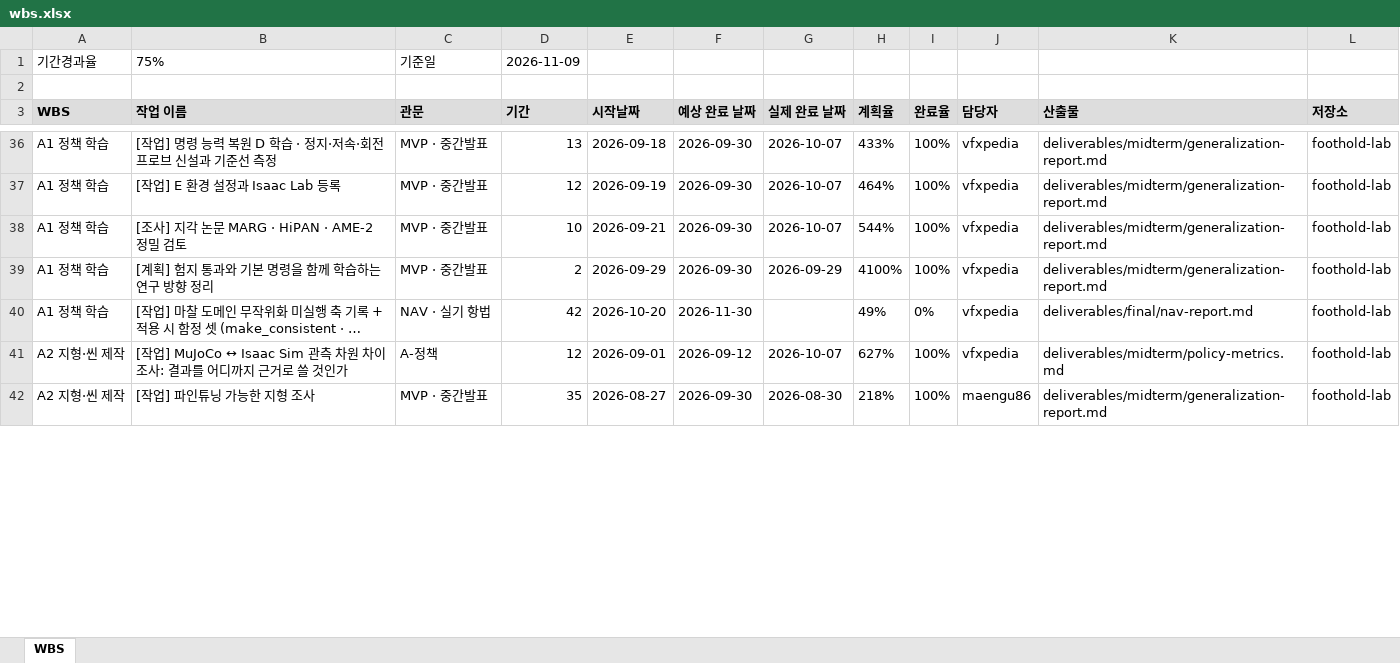
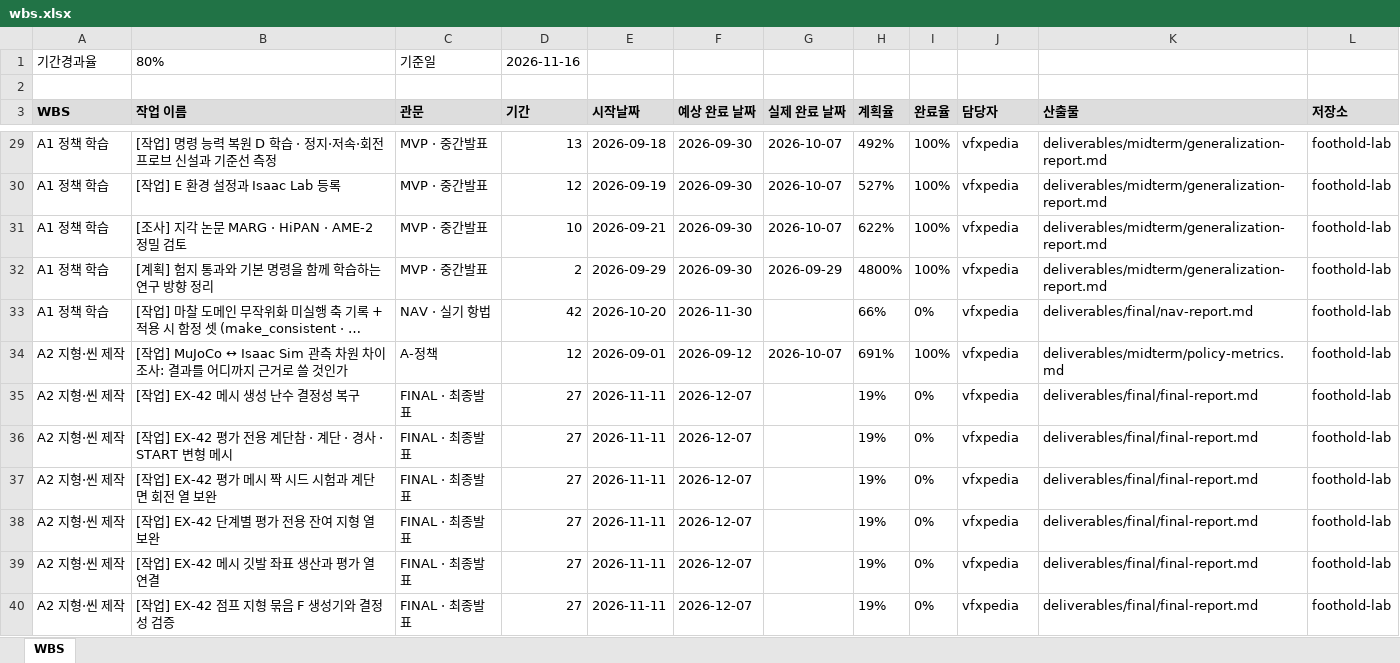
Before and after one commit to foothold-project/foothold-lab, an Excel workbook: deliverables/plan/wbs.xlsx, sheet WBS, drawn as a sheet; only a part is shown, gaps mark what is left out; long unchanged cells end in …; values as stored, in another font and other column widths than the file's, no borders; removed rows and columns are numbered as before the commit, all else as after; the diff covers the shown part only; the diff names each change by its address in the sheet, - before the commit and + after, or states it on an @@ line.

```diff
--- a/deliverables/plan/wbs.xlsx (sheet WBS)
+++ b/deliverables/plan/wbs.xlsx (sheet WBS)
-B1 (작업 이름): 75%
+B1 (작업 이름): 80%
-D1 (기간): 2026-11-09
+D1 (기간): 2026-11-16
-H29 (계획율): 433%
+H29 (계획율): 492%
-H30 (계획율): 464%
+H30 (계획율): 527%
-H31 (계획율): 544%
+H31 (계획율): 622%
-H32 (계획율): 4100%
+H32 (계획율): 4800%
-H33 (계획율): 49%
+H33 (계획율): 66%
-H34 (계획율): 627%
+H34 (계획율): 691%
-row 42: A2 지형·씬 제작 | [작업] 파인튜닝 가능한 지형 조사 | MVP · 중간발표 | 35 | 2026-08-27 | 2026-09-30 | 2026-08-30 | 218% | 100% | maengu86 | deliverables/midterm/generalization-report.md | foothold-lab
+row 35: A2 지형·씬 제작 | [작업] EX-42 메시 생성 난수 결정성 복구 | FINAL · 최종발표 | 27 | 2026-11-11 | 2026-12-07 |  | 19% | 0% | vfxpedia | deliverables/final/final-report.md | foothold-lab
+row 36: A2 지형·씬 제작 | [작업] EX-42 평가 전용 계단참 · 계단 · 경사 · START 변형 메시 | FINAL · 최종발표 | 27 | 2026-11-11 | 2026-12-07 |  | 19% | 0% | vfxpedia | deliverables/final/final-report.md | foothold-lab
+row 37: A2 지형·씬 제작 | [작업] EX-42 평가 메시 짝 시드 시험과 계단 면 회전 열 보완 | FINAL · 최종발표 | 27 | 2026-11-11 | 2026-12-07 |  | 19% | 0% | vfxpedia | deliverables/final/final-report.md | foothold-lab
+row 38: A2 지형·씬 제작 | [작업] EX-42 단계별 평가 전용 잔여 지형 열 보완 | FINAL · 최종발표 | 27 | 2026-11-11 | 2026-12-07 |  | 19% | 0% | vfxpedia | deliverables/final/final-report.md | foothold-lab
+row 39: A2 지형·씬 제작 | [작업] EX-42 메시 깃발 좌표 생산과 평가 열 연결 | FINAL · 최종발표 | 27 | 2026-11-11 | 2026-12-07 |  | 19% | 0% | vfxpedia | deliverables/final/final-report.md | foothold-lab
+row 40: A2 지형·씬 제작 | [작업] EX-42 점프 지형 묶음 F 생성기와 결정성 검증 | FINAL · 최종발표 | 27 | 2026-11-11 | 2026-12-07 |  | 19% | 0% | vfxpedia | deliverables/final/final-report.md | foothold-lab
```
Also changed, not shown: 8 added rows, 13 removed rows and 171 edited cells elsewhere in this sheet.
